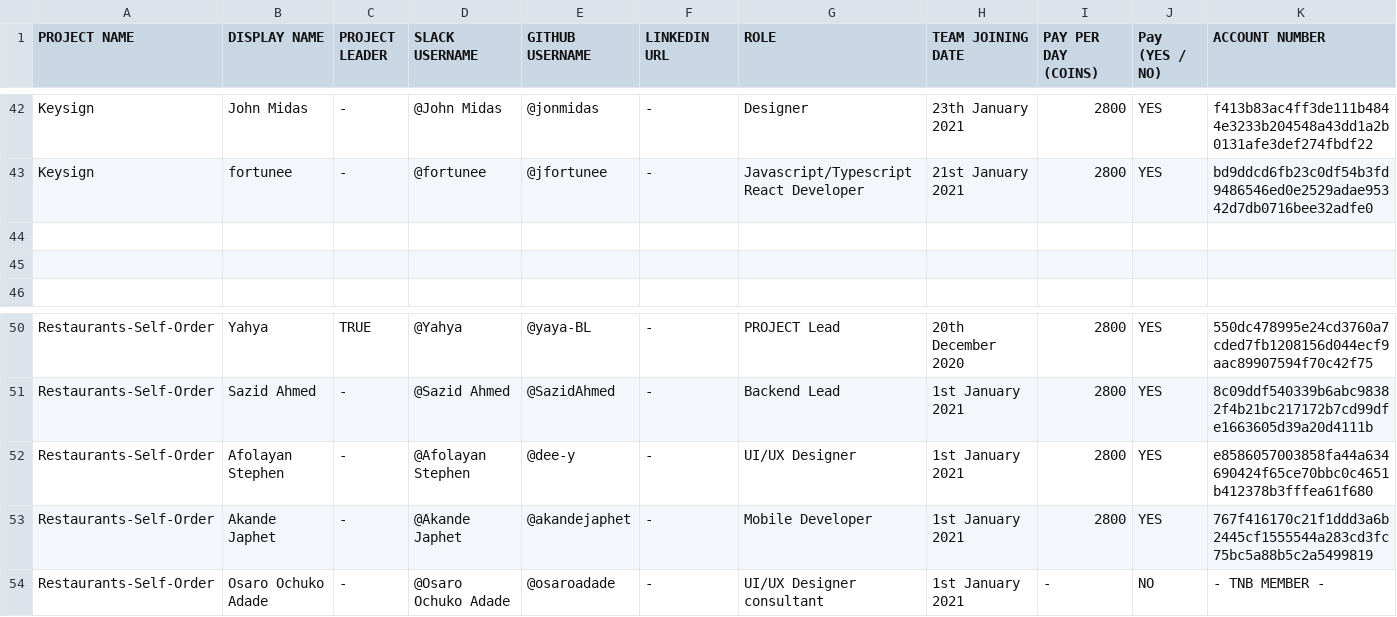
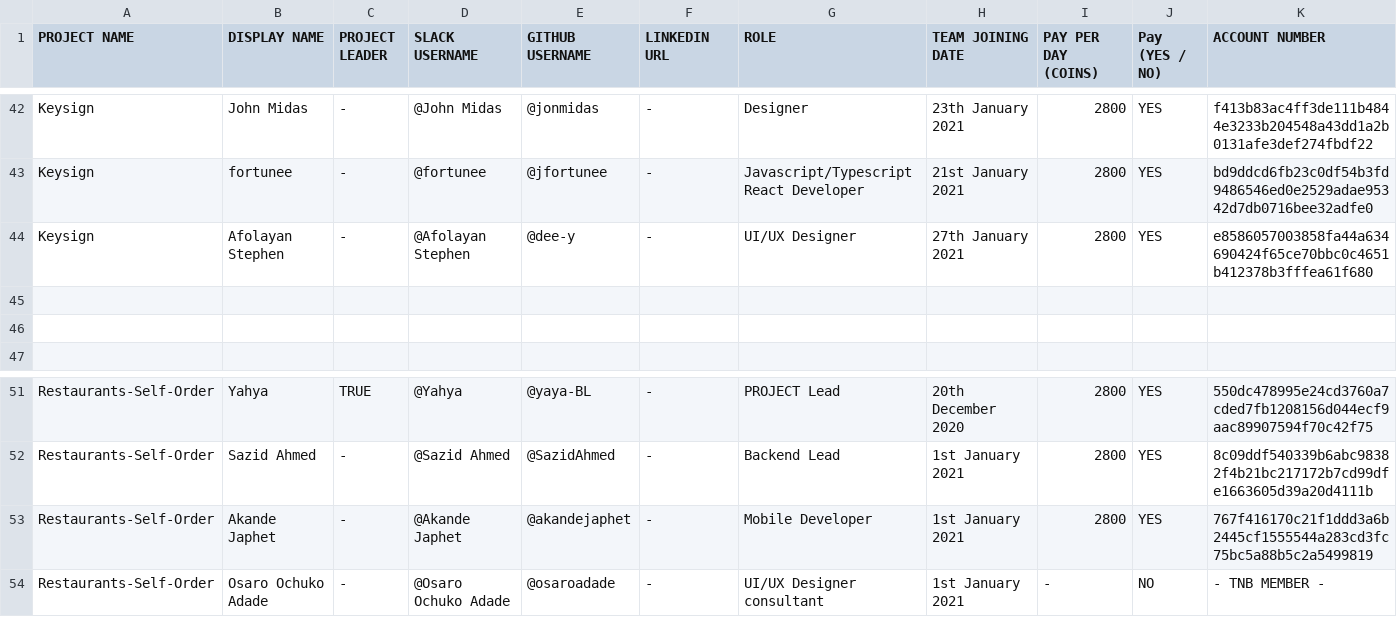
Before and after one commit to thenewboston-blockchain/Projects, a CSV file: CSVs/project-teams.csv, drawn as a sheet; only a part is shown, gaps mark what is left out; removed rows and columns are numbered as before the commit, all else as after; the diff names each change by its address in the sheet, - before the commit and + after, or states it on an @@ line.

Commit message:
Update project-teams.csv

```diff
--- a/CSVs/project-teams.csv
+++ b/CSVs/project-teams.csv
+row 44: Keysign | Afolayan Stephen | - | @Afolayan Stephen | @dee-y | - | UI/UX Designer | 27th January 2021 | 2800 | YES | e8586057003858fa44a634690424f65ce70bbc0c4651b412378b3fffea61f680
-row 52: Restaurants-Self-Order | Afolayan Stephen | - | @Afolayan Stephen | @dee-y | - | UI/UX Designer | 1st January 2021 | 2800 | YES | e8586057003858fa44a634690424f65ce70bbc0c4651b412378b3fffea61f680
```
